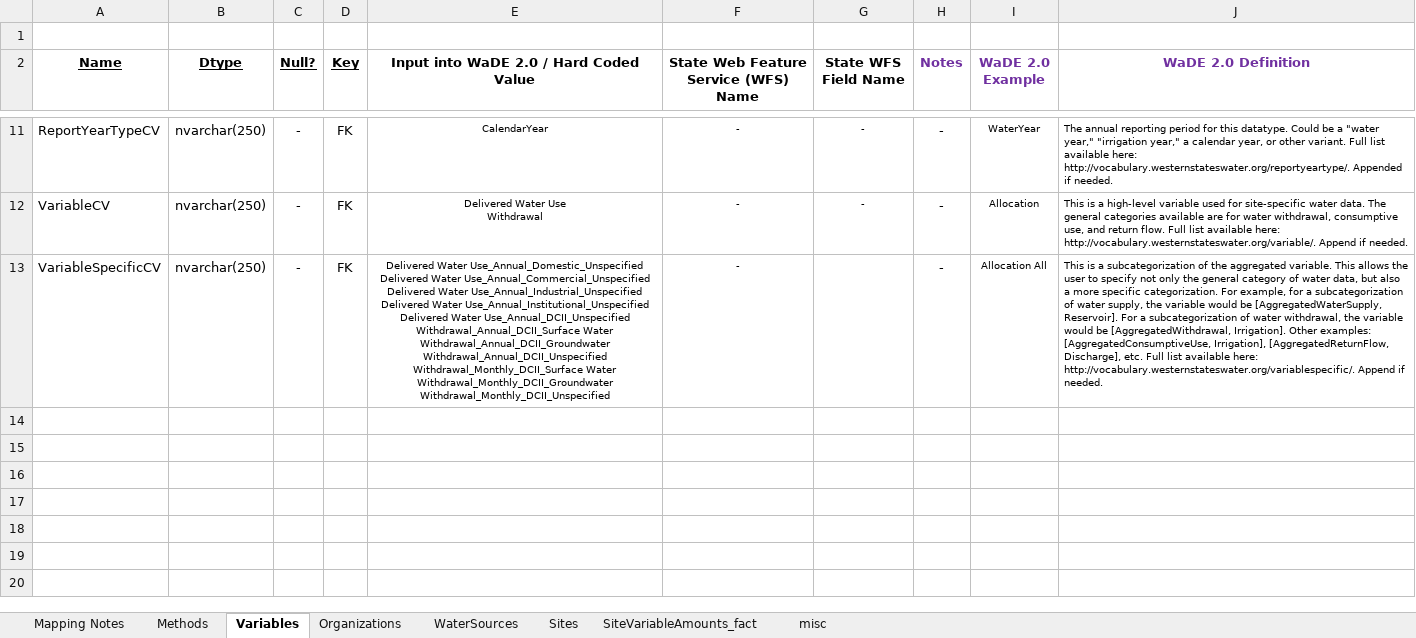
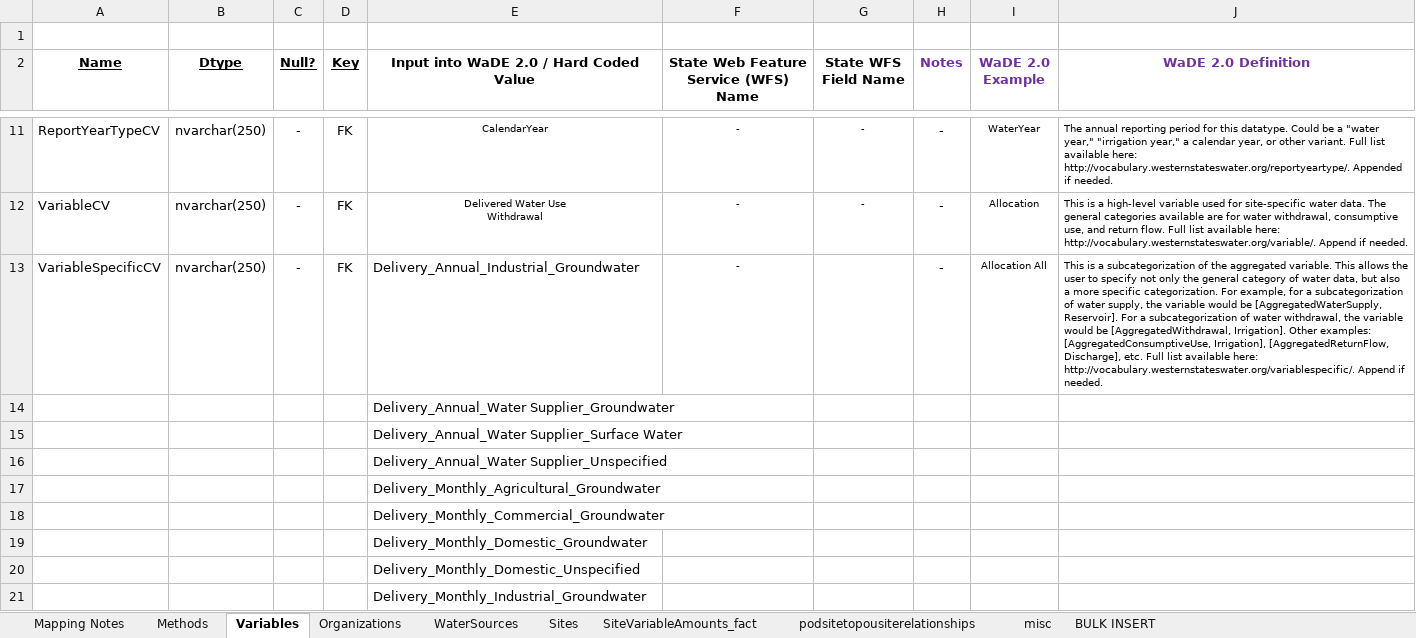
Before and after one commit to WSWCWaterDataExchange/MappingStatesDataToWaDE2.0, an Excel workbook: Utah/SS_PublicSupplyWaterUse/UT_SS_PublicSupplyWaterUse Schema Mapping to WaDE.xlsx, sheet Variables, drawn as a sheet; only a part is shown, gaps mark what is left out; values as stored, in another font and other column widths than the file's, no borders; ↵ is a line break in a cell; the diff covers the shown part only; the diff names each change by its address in the sheet, - before the commit and + after, or states it on an @@ line.

```diff
--- a/Utah/SS_PublicSupplyWaterUse/UT_SS_PublicSupplyWaterUse Schema Mapping to WaDE.xlsx (sheet Variables)
+++ b/Utah/SS_PublicSupplyWaterUse/UT_SS_PublicSupplyWaterUse Schema Mapping to WaDE.xlsx (sheet Variables)
+sheet tab: podsitetopousiterelationships
+sheet tab: BULK INSERT
-E13: Delivered Water Use_Annual_Domestic_Unspecified ↵ Delivered Water Use_Annual_Commercial_Unspecified ↵ Delivered Water Use_Annual_Industrial_Unspecified ↵ Delivered Water Use_Annual_Institutional_Unspecified ↵ Delivered Water Use_Annual_DCII_Unspecified ↵ Withdrawal_Annual_DCII_Surface Water ↵ Withdrawal_Annual_DCII_Groundwater ↵ Withdrawal_Annual_DCII_Unspecified ↵ Withdrawal_Monthly_DCII_Surface Water ↵ Withdrawal_Monthly_DCII_Groundwater ↵ Withdrawal_Monthly_DCII_Unspecified
+E13: Delivery_Annual_Industrial_Groundwater
@@ E13 text size: larger, alignment: center → left @@
+row 14:  |  |  |  | Delivery_Annual_Water Supplier_Groundwater
+row 15:  |  |  |  | Delivery_Annual_Water Supplier_Surface Water
+row 16:  |  |  |  | Delivery_Annual_Water Supplier_Unspecified
+row 17:  |  |  |  | Delivery_Monthly_Agricultural_Groundwater
+row 18:  |  |  |  | Delivery_Monthly_Commercial_Groundwater
+row 19:  |  |  |  | Delivery_Monthly_Domestic_Groundwater
+row 20:  |  |  |  | Delivery_Monthly_Domestic_Unspecified
+row 21:  |  |  |  | Delivery_Monthly_Industrial_Groundwater
```
Also changed, not shown: 100 added rows and 2 edited cells elsewhere in this sheet, sheet misc, sheet SiteVariableAmounts_fact, sheet Mapping Notes, sheet Methods, sheet WaterSources, sheet Sites, 10 other files.
